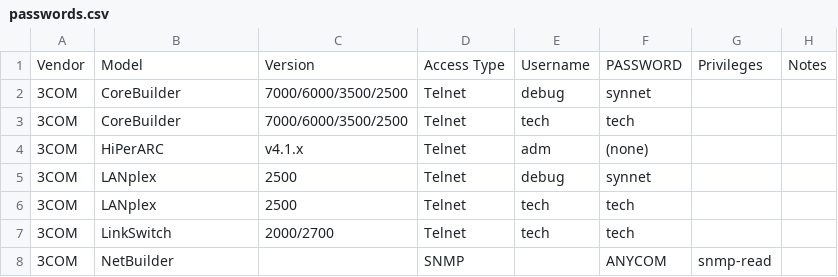
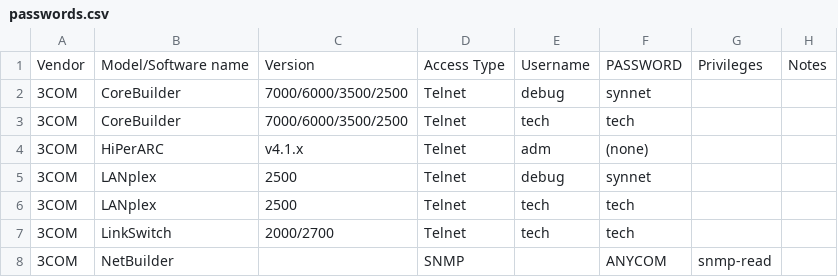
Before and after one commit to many-passwords/many-passwords, a CSV file: passwords.csv, drawn as a sheet; only a part is shown.

Commit message:
Update headers

```diff
--- a/passwords.csv
+++ b/passwords.csv
@@ -1,2 +1,2 @@
-Vendor,Model,Version,Access Type,Username,PASSWORD,Privileges,Notes
+Vendor,Model/Software name,Version,Access Type,Username,PASSWORD,Privileges,Notes
 3COM,CoreBuilder,7000/6000/3500/2500,Telnet,debug,synnet,,
```
